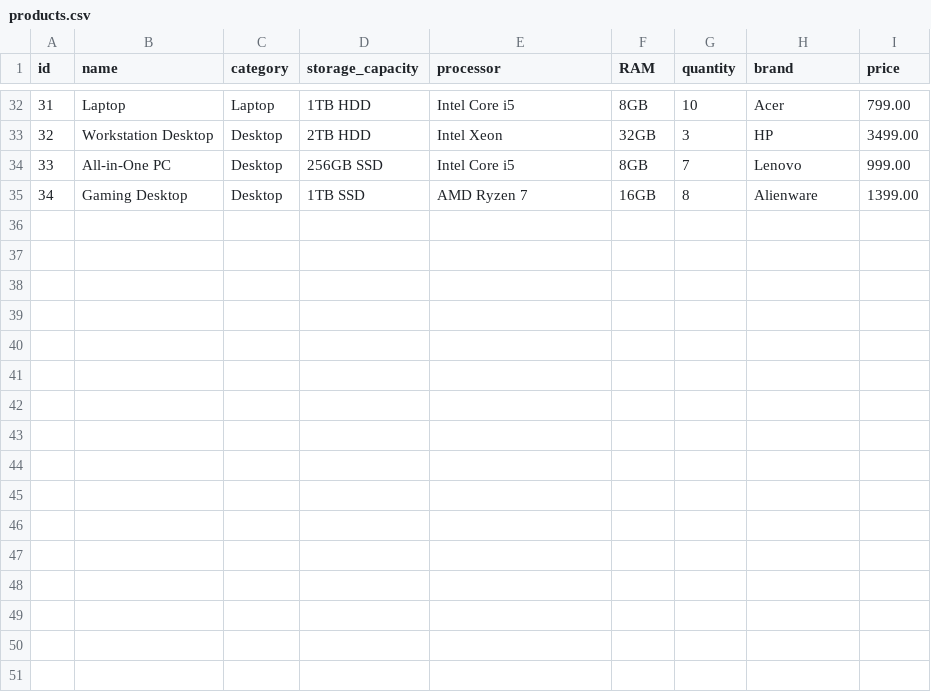
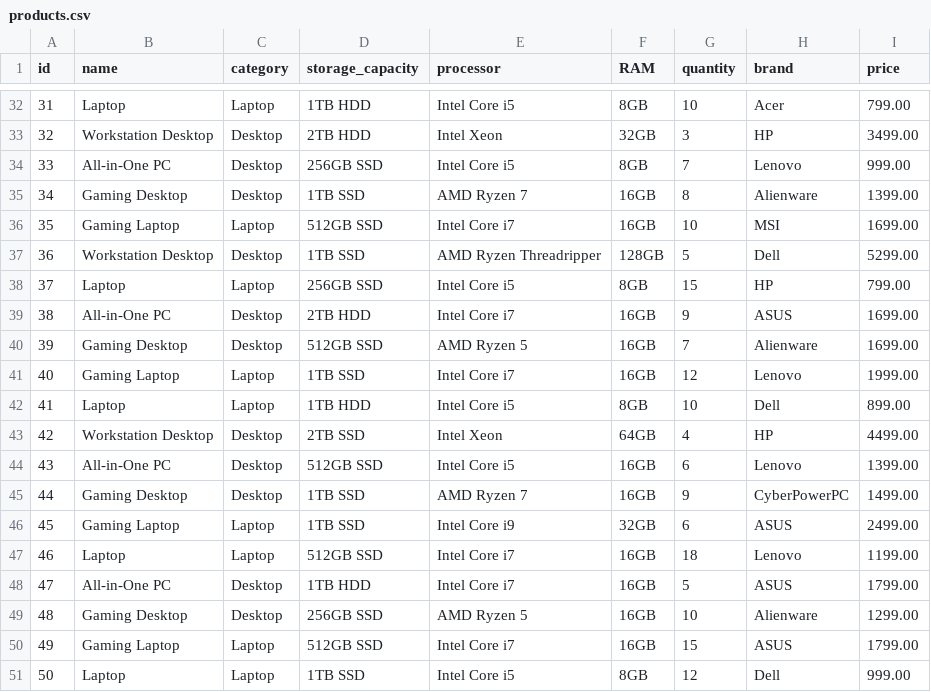
Before and after one commit to Nafia-Salma/lastTest, a CSV file: actions/products.csv, drawn as a sheet; only a part is shown, gaps mark what is left out; the diff names each change by its address in the sheet, - before the commit and + after, or states it on an @@ line.

Commit message:
add-extra-computer

```diff
--- a/actions/products.csv
+++ b/actions/products.csv
+row 36: 35 | Gaming Laptop | Laptop | 512GB SSD | Intel Core i7 | 16GB | 10 | MSI | 1699.00
+row 37: 36 | Workstation Desktop | Desktop | 1TB SSD | AMD Ryzen Threadripper | 128GB | 5 | Dell | 5299.00
+row 38: 37 | Laptop | Laptop | 256GB SSD | Intel Core i5 | 8GB | 15 | HP | 799.00
+row 39: 38 | All-in-One PC | Desktop | 2TB HDD | Intel Core i7 | 16GB | 9 | ASUS | 1699.00
+row 40: 39 | Gaming Desktop | Desktop | 512GB SSD | AMD Ryzen 5 | 16GB | 7 | Alienware | 1699.00
+row 41: 40 | Gaming Laptop | Laptop | 1TB SSD | Intel Core i7 | 16GB | 12 | Lenovo | 1999.00
+row 42: 41 | Laptop | Laptop | 1TB HDD | Intel Core i5 | 8GB | 10 | Dell | 899.00
+row 43: 42 | Workstation Desktop | Desktop | 2TB SSD | Intel Xeon | 64GB | 4 | HP | 4499.00
+row 44: 43 | All-in-One PC | Desktop | 512GB SSD | Intel Core i5 | 16GB | 6 | Lenovo | 1399.00
+row 45: 44 | Gaming Desktop | Desktop | 1TB SSD | AMD Ryzen 7 | 16GB | 9 | CyberPowerPC | 1499.00
+row 46: 45 | Gaming Laptop | Laptop | 1TB SSD | Intel Core i9 | 32GB | 6 | ASUS | 2499.00
+row 47: 46 | Laptop | Laptop | 512GB SSD | Intel Core i7 | 16GB | 18 | Lenovo | 1199.00
+row 48: 47 | All-in-One PC | Desktop | 1TB HDD | Intel Core i7 | 16GB | 5 | ASUS | 1799.00
+row 49: 48 | Gaming Desktop | Desktop | 256GB SSD | AMD Ryzen 5 | 16GB | 10 | Alienware | 1299.00
+row 50: 49 | Gaming Laptop | Laptop | 512GB SSD | Intel Core i7 | 16GB | 15 | ASUS | 1799.00
+row 51: 50 | Laptop | Laptop | 1TB SSD | Intel Core i5 | 8GB | 12 | Dell | 999.00
```
